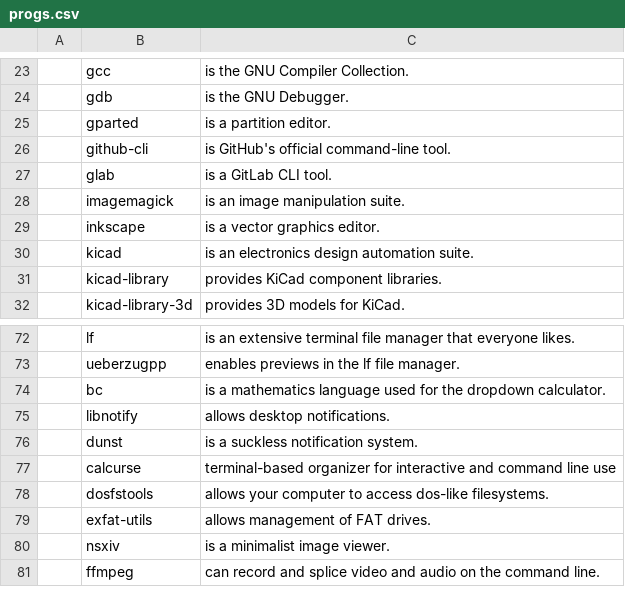
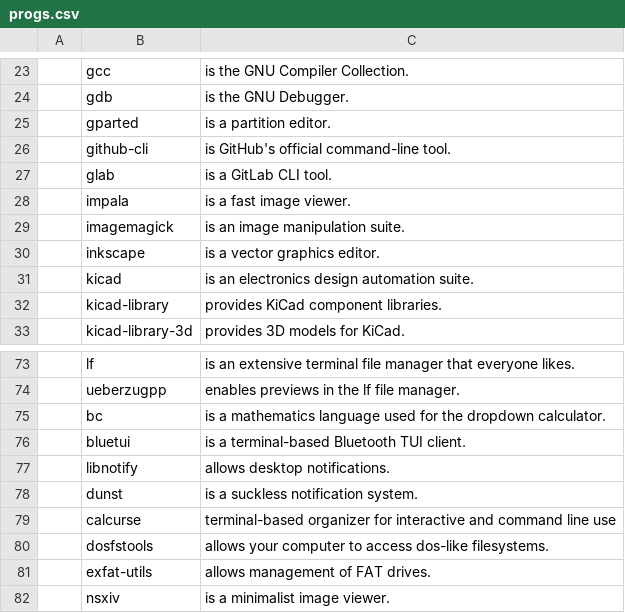
Before and after one commit to ben-gineering/swarbs, a CSV file: static/progs.csv, drawn as a sheet; only a part is shown, gaps mark what is left out; the shorter side is filled out with more unchanged rows; the diff names each change by its address in the sheet, - before the commit and + after, or states it on an @@ line.

Commit message:
Add impala and bluetui to progs list

```diff
--- a/static/progs.csv
+++ b/static/progs.csv
+row 28:  | impala | is a fast image viewer.
+row 76:  | bluetui | is a terminal-based Bluetooth TUI client.
```
